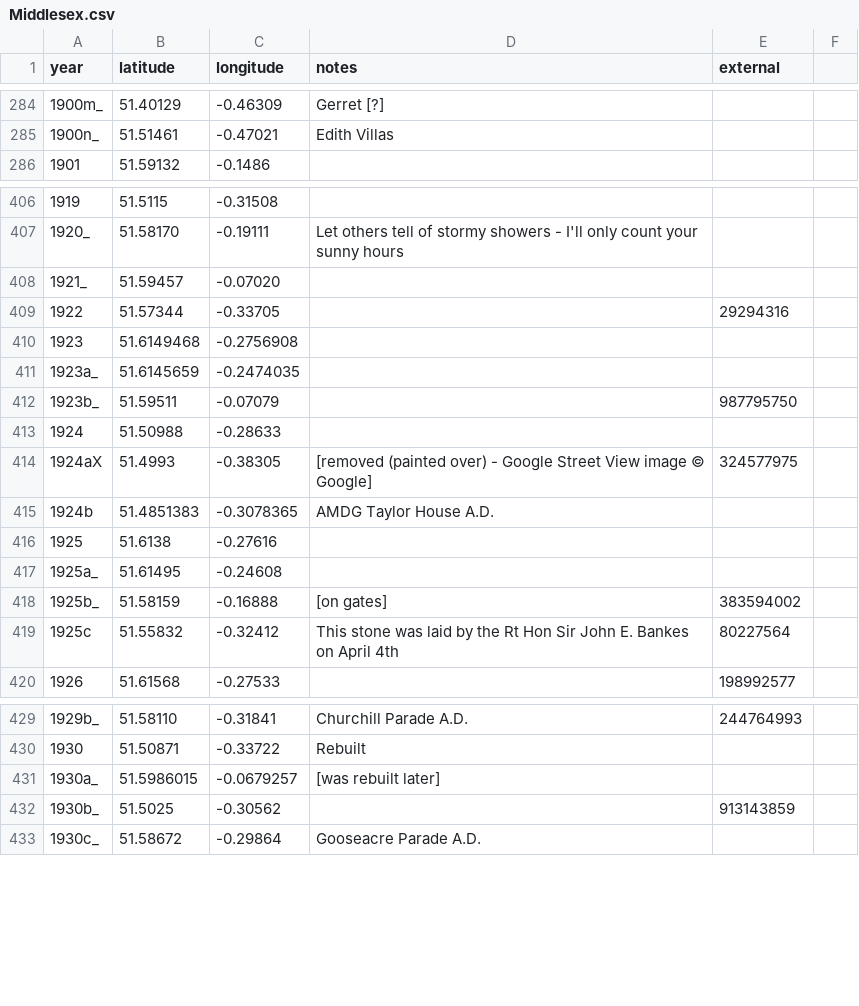
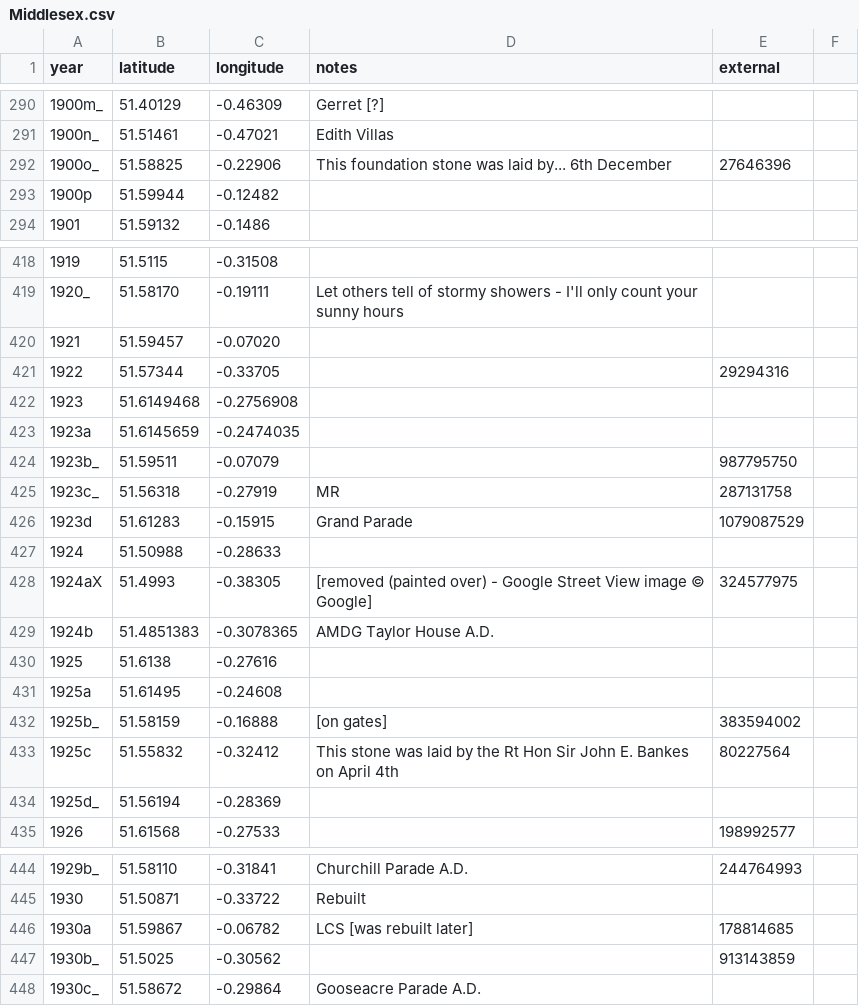
Before and after one commit to oobrien/year-on-facade, a CSV file: csv/Middlesex.csv, drawn as a sheet; only a part is shown, gaps mark what is left out; the diff covers the shown part only.

```diff
--- a/csv/Middlesex.csv
+++ b/csv/Middlesex.csv
@@ -285,2 +291,4 @@ year,latitude,longitude,notes,external
 1900n_,51.51461,-0.47021,Edith Villas,
+1900o_,51.58825,-0.22906,This foundation stone was laid by... 6th December,27646396
+1900p,51.59944,-0.12482,,
 1901,51.59132,-0.1486,,
@@ -407,7 +419,9 @@ year,latitude,longitude,notes,external
 1920_,51.58170,-0.19111,Let others tell of stormy showers - I'll only count your sunny hours,
-1921_,51.59457,-0.07020,,
+1921,51.59457,-0.07020,,
 1922,51.57344,-0.33705,,29294316
 1923,51.6149468,-0.2756908,,
-1923a_,51.6145659,-0.2474035,,
+1923a,51.6145659,-0.2474035,,
 1923b_,51.59511,-0.07079,,987795750
+1923c_,51.56318,-0.27919,MR,287131758
+1923d,51.61283,-0.15915,Grand Parade,1079087529
 1924,51.50988,-0.28633,,
@@ -416,5 +430,6 @@ year,latitude,longitude,notes,external
 1925,51.6138,-0.27616,,
-1925a_,51.61495,-0.24608,,
+1925a,51.61495,-0.24608,,
 1925b_,51.58159,-0.16888,[on gates],383594002
 1925c,51.55832,-0.32412,This stone was laid by the Rt Hon Sir John E. Bankes on April 4th,80227564
+1925d_,51.56194,-0.28369,,
 1926,51.61568,-0.27533,,198992577
@@ -430,3 +445,3 @@ year,latitude,longitude,notes,external
 1930,51.50871,-0.33722,Rebuilt,
-1930a_,51.5986015,-0.0679257,[was rebuilt later],
+1930a,51.59867,-0.06782,LCS [was rebuilt later],178814685
 1930b_,51.5025,-0.30562,,913143859
```
Also changed, not shown: 15 added rows, 2 removed rows and 11 edited cells elsewhere in this file, 5 other files.
